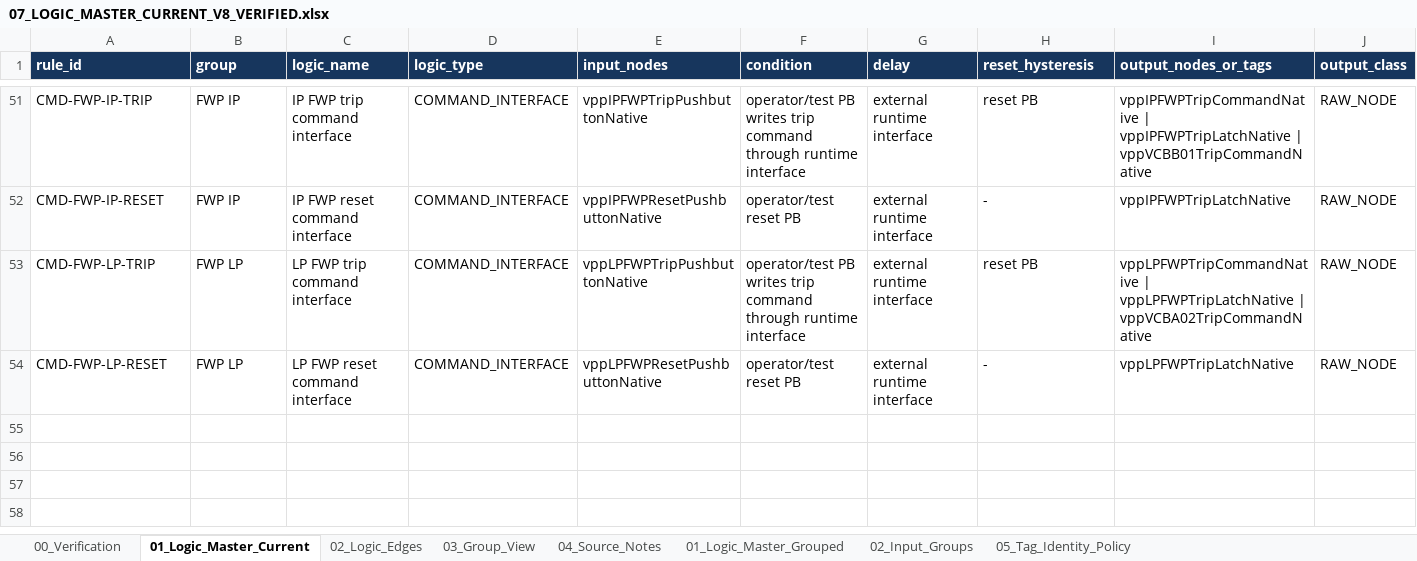
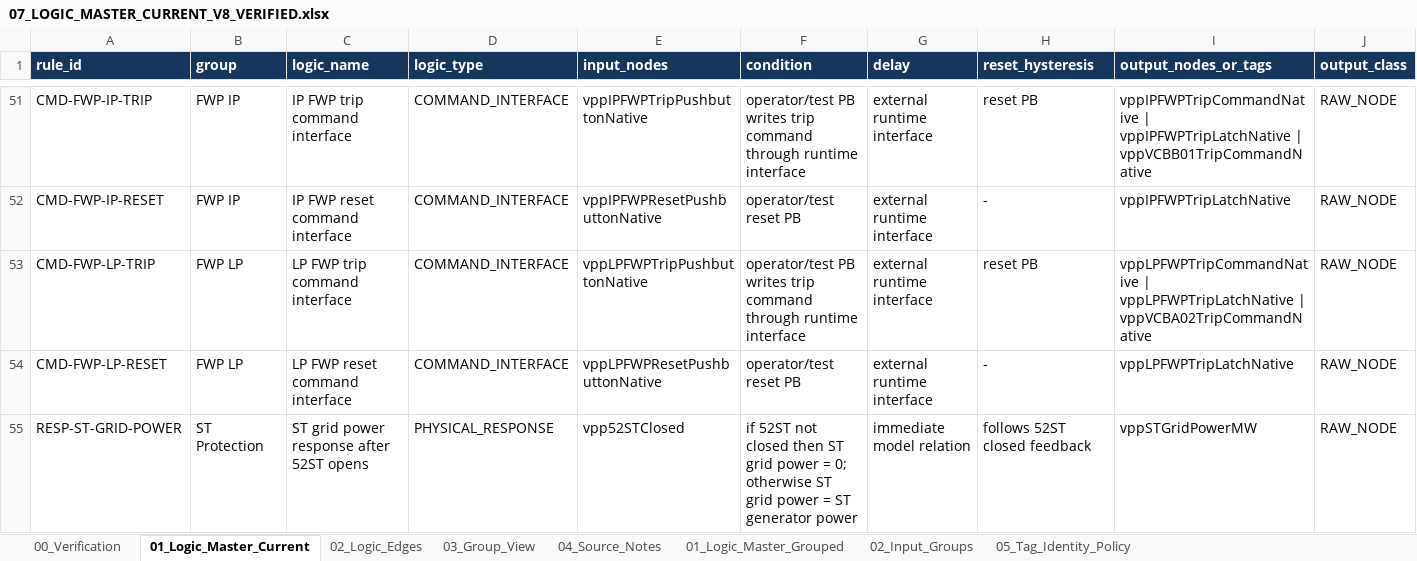
Before and after one commit to khaku25/triplens-thermosyspro-cloud-runner, an Excel workbook: data/current_v8/masters/07_LOGIC_MASTER_CURRENT_V8_VERIFIED.xlsx, sheet 01_Logic_Master_Current, drawn as a sheet; only a part is shown, gaps mark what is left out; values as stored, in another font and other column widths than the file's, no borders; conditional formats and table styles not drawn; rows hold the shown columns only; the diff names each change by its address in the sheet, - before the commit and + after, or states it on an @@ line.

```diff
--- a/data/current_v8/masters/07_LOGIC_MASTER_CURRENT_V8_VERIFIED.xlsx (sheet 01_Logic_Master_Current)
+++ b/data/current_v8/masters/07_LOGIC_MASTER_CURRENT_V8_VERIFIED.xlsx (sheet 01_Logic_Master_Current)
+row 55: RESP-ST-GRID-POWER | ST Protection | ST grid power response after 52ST opens | PHYSICAL_RESPONSE | vpp52STClosed | if 52ST not closed then ST grid power = 0; otherwise ST grid power = ST generator power | immediate model relation | follows 52ST closed feedback | vppSTGridPowerMW | RAW_NODE
```
Also changed, not shown: sheet 00_Verification, data/current_v8/masters/06_TAG_MASTER_CURRENT_V8_VERIFIED.xlsx, 13 other files.
